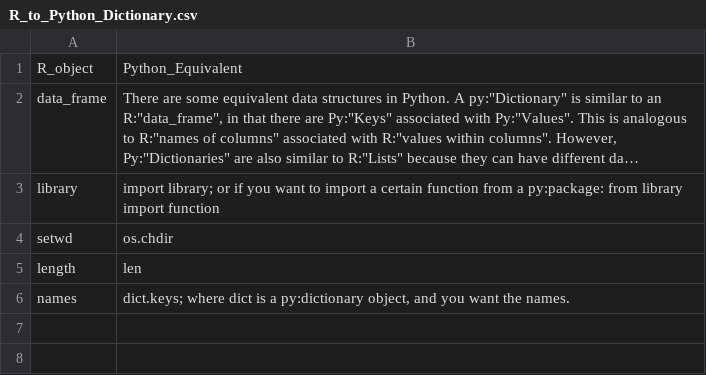
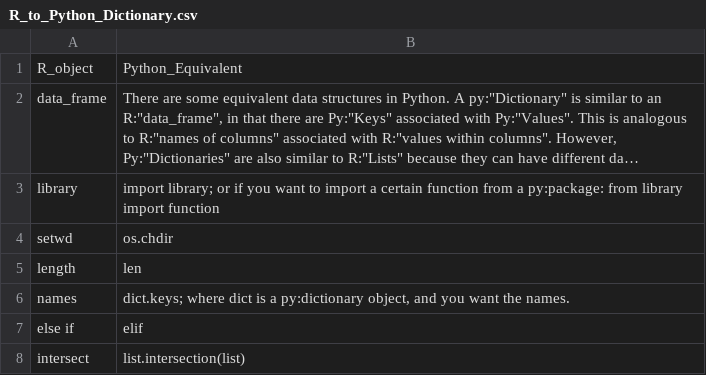
Before and after one commit to jspmccain/R_to_Py_Dictionary, a CSV file: R_to_Python_Dictionary.csv, drawn as a sheet; long unchanged cells end in ….

Commit message:
Add files via upload

```diff
--- a/R_to_Python_Dictionary.csv
+++ b/R_to_Python_Dictionary.csv
@@ -6 +6,3 @@ length,len,,
 names,"dict.keys; where dict is a py:dictionary object, and you want the names.",,
+else if,elif,,
+intersect,list.intersection(list),,
```
